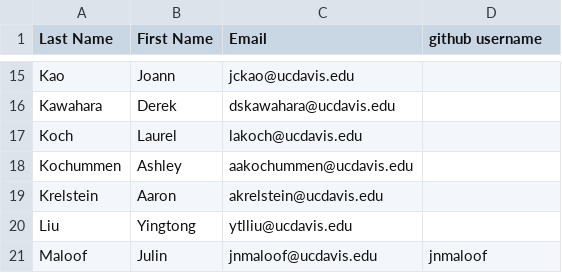
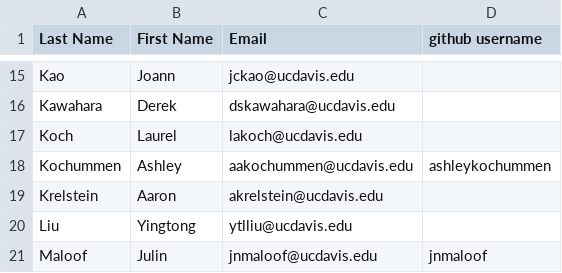
Before and after one commit to UCDBIS180L/gh-usernames, a CSV file: 2018_Roster.csv, drawn as a sheet; only a part is shown, gaps mark what is left out.

Commit message:
Adding my username

```diff
--- a/2018_Roster.csv
+++ b/2018_Roster.csv
@@ -17,3 +17,3 @@ Kawahara,Derek,dskawahara@ucdavis.edu,
 Koch,Laurel,lakoch@ucdavis.edu,
-Kochummen,Ashley,aakochummen@ucdavis.edu,
+Kochummen,Ashley,aakochummen@ucdavis.edu,ashleykochummen
 Krelstein,Aaron,akrelstein@ucdavis.edu,
```
